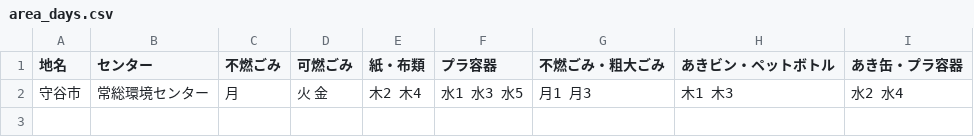
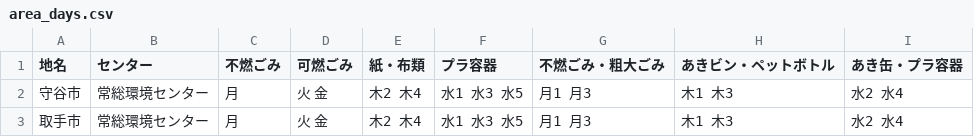
Before and after one commit to moriya-spending/5374, a CSV file: data/area_days.csv, drawn as a sheet.

Commit message:
Update area_days.csv

```diff
--- a/data/area_days.csv
+++ b/data/area_days.csv
@@ -2 +2,2 @@
 守谷市,常総環境センター,月,火 金,木2 木4,水1 水3 水5,月1 月3,木1 木3,水2 水4
+取手市,常総環境センター,月,火 金,木2 木4,水1 水3 水5,月1 月3,木1 木3,水2 水4
```
